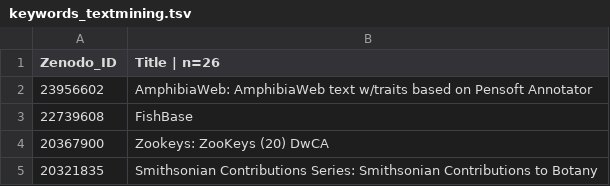
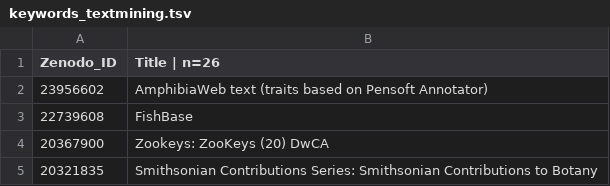
Before and after one commit to eliagbayani/eol_php8_code, a TSV file: applications/content_server/zenodo_resources/keywords_textmining.tsv, drawn as a sheet; only a part is shown.

Commit message:
renamed AmphibiaWed title in Zenodo

```diff
--- a/applications/content_server/zenodo_resources/keywords_textmining.tsv
+++ b/applications/content_server/zenodo_resources/keywords_textmining.tsv
@@ -1,3 +1,3 @@
 Zenodo_ID	Title | n=26
-23956602	AmphibiaWeb: AmphibiaWeb text w/traits based on Pensoft Annotator
+23956602	AmphibiaWeb text (traits based on Pensoft Annotator)
 22739608	FishBase
```
Also changed, not shown: applications/content_server/zenodo_resources/keywords_traits.tsv.
